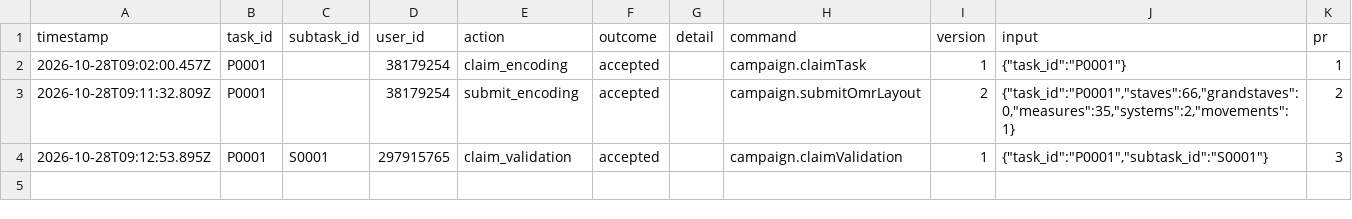
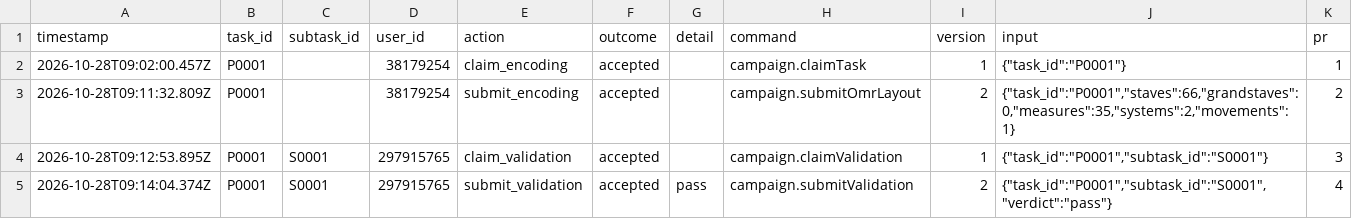
Before and after one commit to ohwjd/20261028-1-instrument-naming, a CSV file: tracking/history.csv, drawn as a sheet.

```diff
--- a/tracking/history.csv
+++ b/tracking/history.csv
@@ -4 +4,2 @@ timestamp,task_id,subtask_id,user_id,action,outcome,detail,command,version,input
 2026-10-28T09:12:53.895Z,P0001,S0001,297915765,claim_validation,accepted,,campaign.claimValidation,1,"{""task_id"":""P0001"",""subtask_id"":""S0001""}",3
+2026-10-28T09:14:04.374Z,P0001,S0001,297915765,submit_validation,accepted,pass,campaign.submitValidation,2,"{""task_id"":""P0001"",""subtask_id"":""S0001"",""verdict"":""pass""}",4
```
Also changed, not shown: tracking/state.csv, 1 other file.
